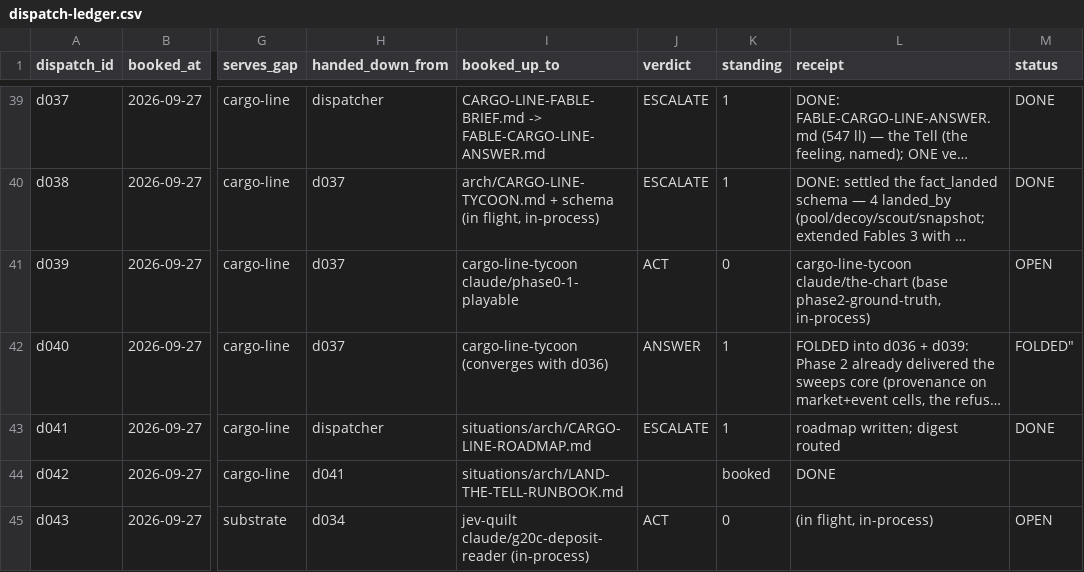
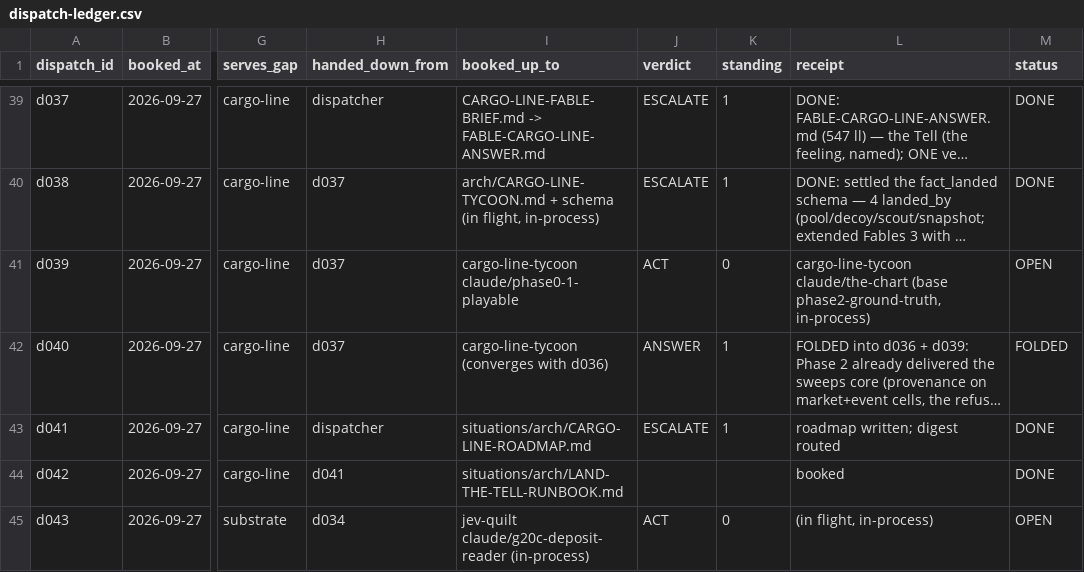
Before and after one commit to SuperInstance/AI-Writings, a CSV file: situations/dispatch-ledger.csv, drawn as a sheet; only a part is shown, gaps mark what is left out; long unchanged cells end in …; the diff covers the shown part only; the diff names each change by its address in the sheet, - before the commit and + after, or states it on an @@ line.

```diff
--- a/situations/dispatch-ledger.csv
+++ b/situations/dispatch-ledger.csv
-M42 (status): FOLDED"
+M42 (status): FOLDED
-K44 (standing): booked
+K44 (standing): (empty)
-L44 (receipt): DONE
+L44 (receipt): booked
-M44 (status): (empty)
+M44 (status): DONE
```
Also changed, not shown: 2 added rows and 3 edited cells elsewhere in this file, 2 other files.
